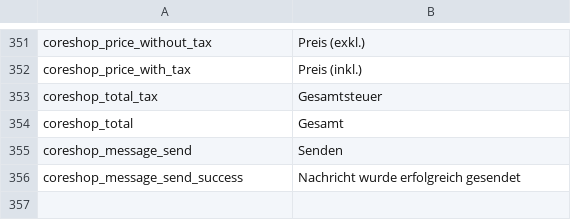
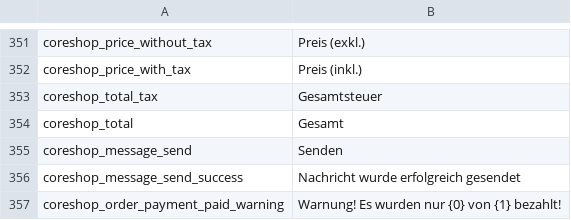
Before and after one commit to coreshop/CoreShop, a CSV file: static/texts/de.csv, drawn as a sheet; only a part is shown, gaps mark what is left out; the diff names each change by its address in the sheet, - before the commit and + after, or states it on an @@ line.

Commit message:
case #99: add warning if order is not fully paid

```diff
--- a/static/texts/de.csv
+++ b/static/texts/de.csv
+row 357: coreshop_order_payment_paid_warning | Warnung! Es wurden nur {0} von {1} bezahlt!
```
Also changed, not shown: static/texts/en.csv, 3 other files.
